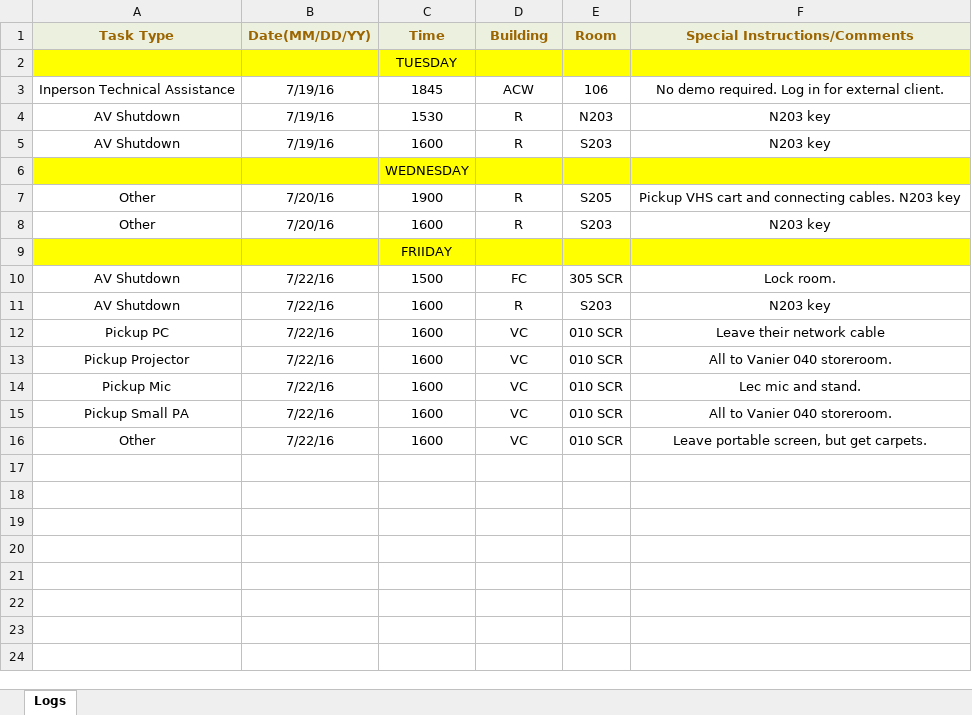
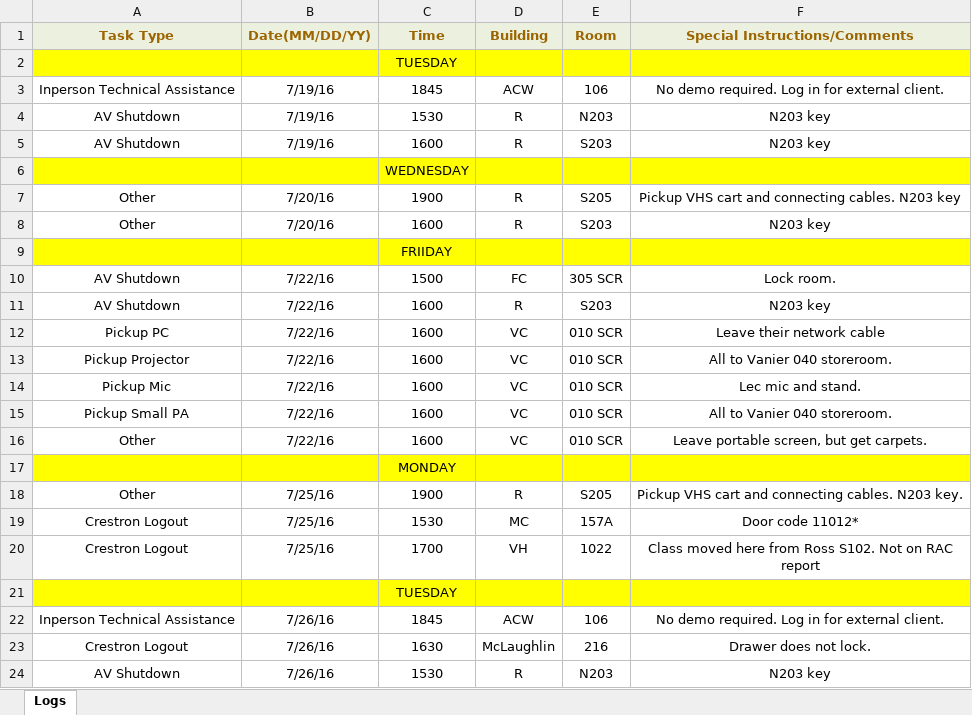
Before and after one commit to jhanperera/ClassOpsLogCreator, an Excel workbook: Derek's Log.xlsx, sheet Logs, drawn as a sheet; values as stored, in another font and other column widths than the file's, no borders; the diff names each change by its address in the sheet, - before the commit and + after, or states it on an @@ line.

```diff
--- a/Derek's Log.xlsx (sheet Logs)
+++ b/Derek's Log.xlsx (sheet Logs)
+row 17:  |  | MONDAY
+row 18: Other | 7/25/16 | 1900 | R | S205 | Pickup VHS cart and connecting cables. N203 key.
+row 19: Crestron Logout | 7/25/16 | 1530 | MC | 157A | Door code 11012*
+row 20: Crestron Logout | 7/25/16 | 1700 | VH | 1022 | Class moved here from Ross S102. Not on RAC report
+row 21:  |  | TUESDAY
+row 22: Inperson Technical Assistance | 7/26/16 | 1845 | ACW | 106 | No demo required. Log in for external client.
+row 23: Crestron Logout | 7/26/16 | 1630 | McLaughlin | 216 | Drawer does not lock.
+row 24: AV Shutdown | 7/26/16 | 1530 | R | N203 | N203 key
```
Also changed, not shown: Raul's Log.xlsx, new.xlsx.
